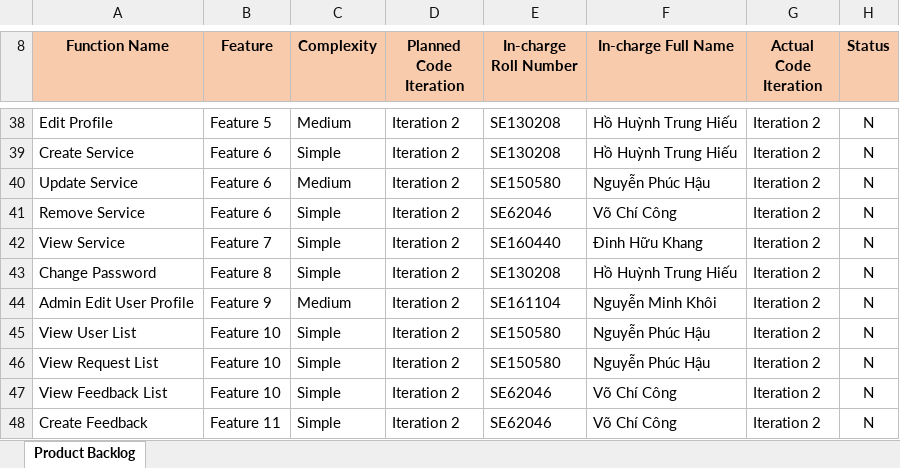
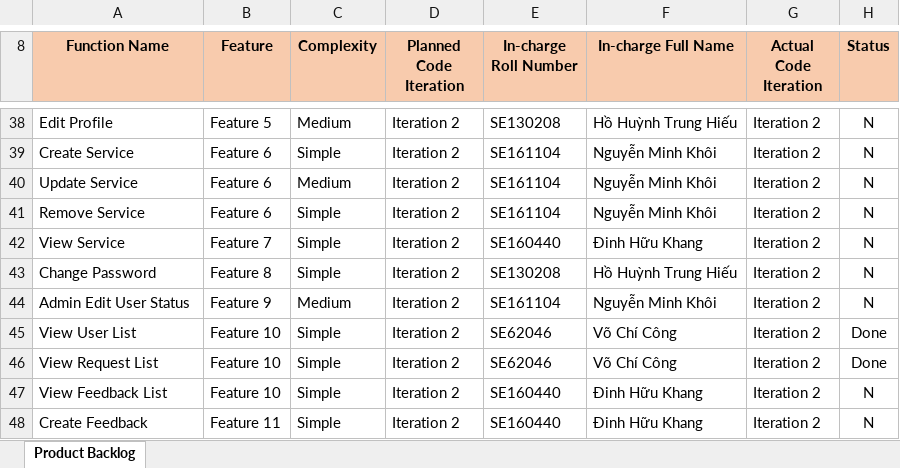
Before and after one commit to huukhang20/SWP391, an Excel workbook: Documents/SWP391-Backlog_Group3.xlsx, sheet Product Backlog, drawn as a sheet; only a part is shown, gaps mark what is left out; values as stored, in another font and other column widths than the file's, no borders; charts and pictures not drawn; the diff covers the shown part only; the diff names each change by its address in the sheet, - before the commit and + after, or states it on an @@ line.

```diff
--- a/Documents/SWP391-Backlog_Group3.xlsx (sheet Product Backlog)
+++ b/Documents/SWP391-Backlog_Group3.xlsx (sheet Product Backlog)
-E39 (In-charge Roll Number): SE130208
+E39 (In-charge Roll Number): SE161104
-F39 (In-charge Full Name): Hồ Huỳnh Trung Hiếu
+F39 (In-charge Full Name): Nguyễn Minh Khôi
-E40 (In-charge Roll Number): SE150580
+E40 (In-charge Roll Number): SE161104
-F40 (In-charge Full Name): Nguyễn Phúc Hậu
+F40 (In-charge Full Name): Nguyễn Minh Khôi
-E41 (In-charge Roll Number): SE62046
+E41 (In-charge Roll Number): SE161104
-F41 (In-charge Full Name): Võ Chí Công
+F41 (In-charge Full Name): Nguyễn Minh Khôi
-A44 (Function Name): Admin Edit User Profile
+A44 (Function Name): Admin Edit User Status
-E45:E46 (In-charge Roll Number): SE150580
+E45:E46 (In-charge Roll Number): SE62046
-F45:F46 (In-charge Full Name): Nguyễn Phúc Hậu
+F45:F46 (In-charge Full Name): Võ Chí Công
-H45:H46 (Status): N
+H45:H46 (Status): Done
-E47:E48 (In-charge Roll Number): SE62046
+E47:E48 (In-charge Roll Number): SE160440
-F47:F48 (In-charge Full Name): Võ Chí Công
+F47:F48 (In-charge Full Name): Đinh Hữu Khang
```
Also changed, not shown: 25 edited cells elsewhere in this sheet, 5 other files.
